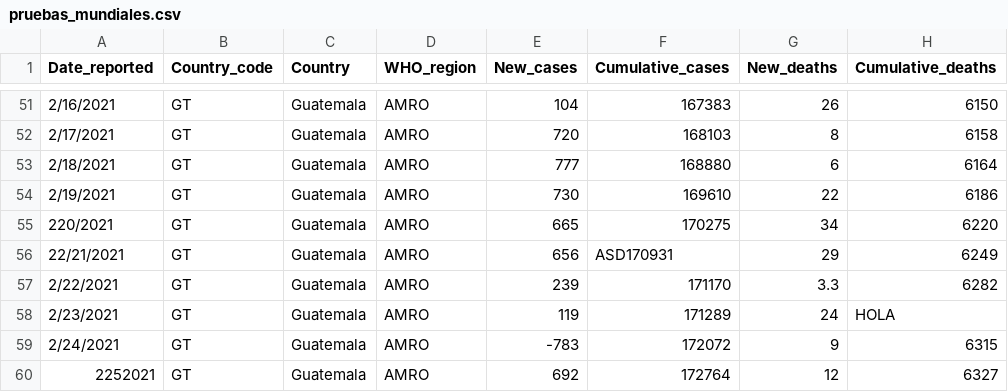
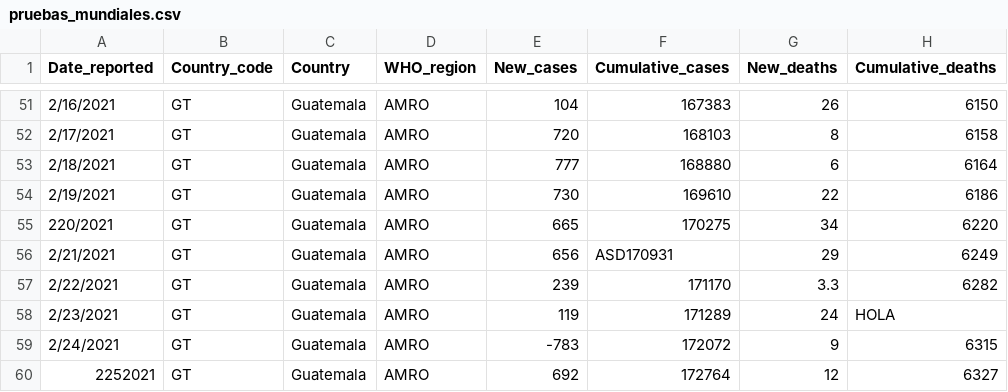
Before and after one commit to froi0409/Data-Science-SS2, a CSV file: data/pruebas_mundiales.csv, drawn as a sheet; only a part is shown, gaps mark what is left out.

```diff
--- a/data/pruebas_mundiales.csv
+++ b/data/pruebas_mundiales.csv
@@ -55,3 +55,3 @@ Date_reported,Country_code,Country,WHO_region,New_cases,Cumulative_cases,New_dea
 220/2021,GT,Guatemala,AMRO,665,170275,34,6220
-22/21/2021,GT,Guatemala,AMRO,656,ASD170931,29,6249
+2/21/2021,GT,Guatemala,AMRO,656,ASD170931,29,6249
 2/22/2021,GT,Guatemala,AMRO,239,171170,3.3,6282
```
Also changed, not shown: 6 other files.
